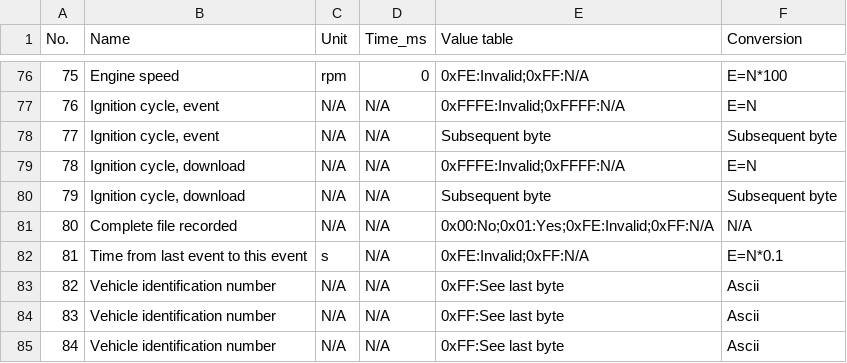
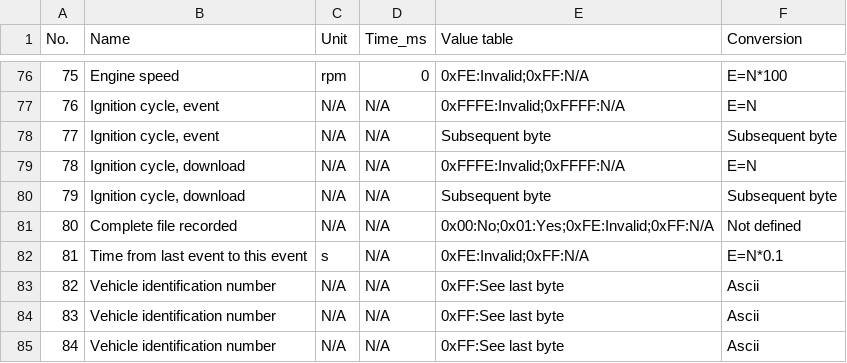
Before and after one commit to Nakakiyo092/edr-data-reader, a CSV file: format/did_fa13.csv, drawn as a sheet; only a part is shown, gaps mark what is left out.

```diff
--- a/format/did_fa13.csv
+++ b/format/did_fa13.csv
@@ -80,3 +80,3 @@ No.,Name,Unit,Time_ms,Value table,Conversion
 79,"Ignition cycle, download",N/A,N/A,Subsequent byte,Subsequent byte
-80,Complete file recorded,N/A,N/A,0x00:No;0x01:Yes;0xFE:Invalid;0xFF:N/A,N/A
+80,Complete file recorded,N/A,N/A,0x00:No;0x01:Yes;0xFE:Invalid;0xFF:N/A,Not defined
 81,Time from last event to this event,s,N/A,0xFE:Invalid;0xFF:N/A,E=N*0.1
```
Also changed, not shown: format/did_fa14.csv, format/did_fa15.csv, 3 other files.
